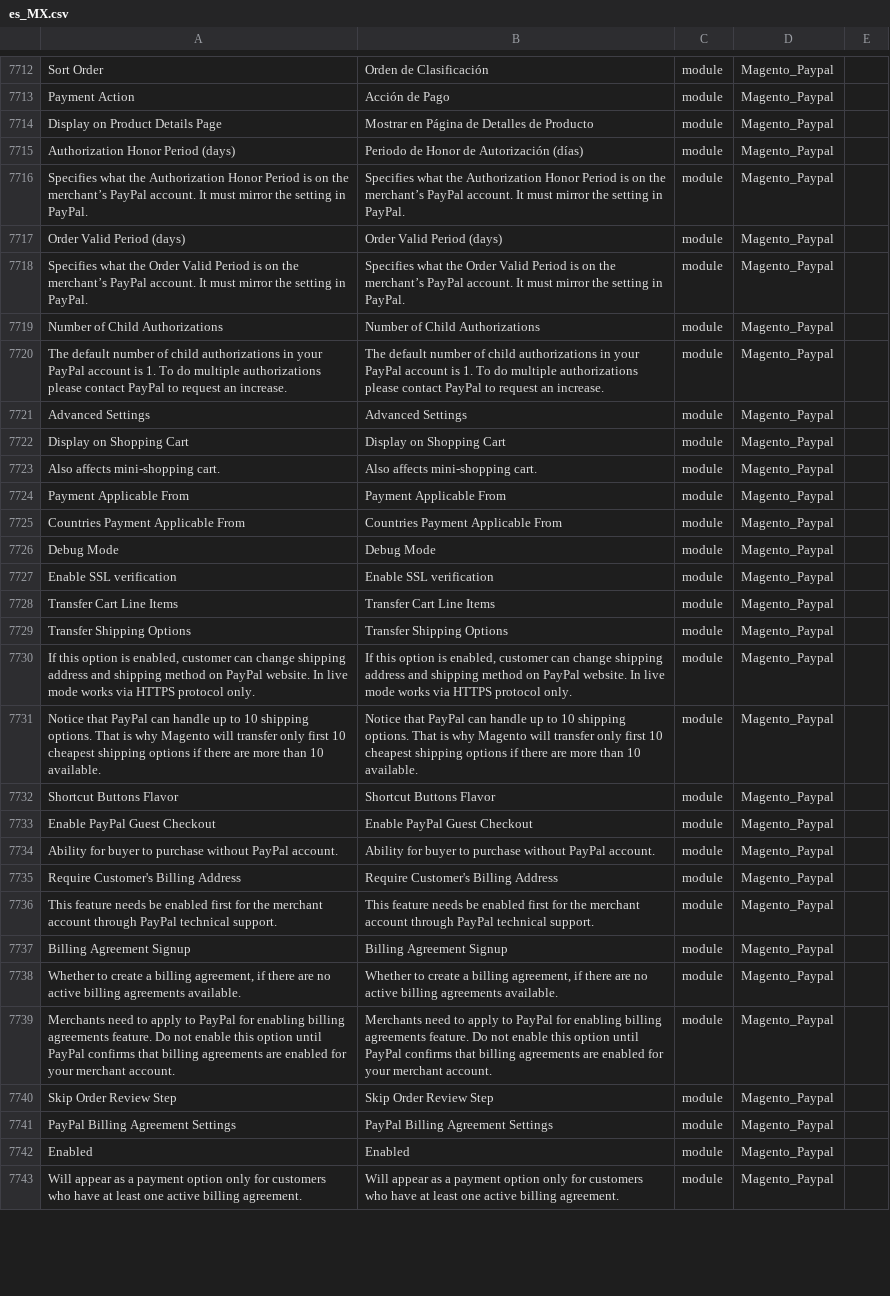
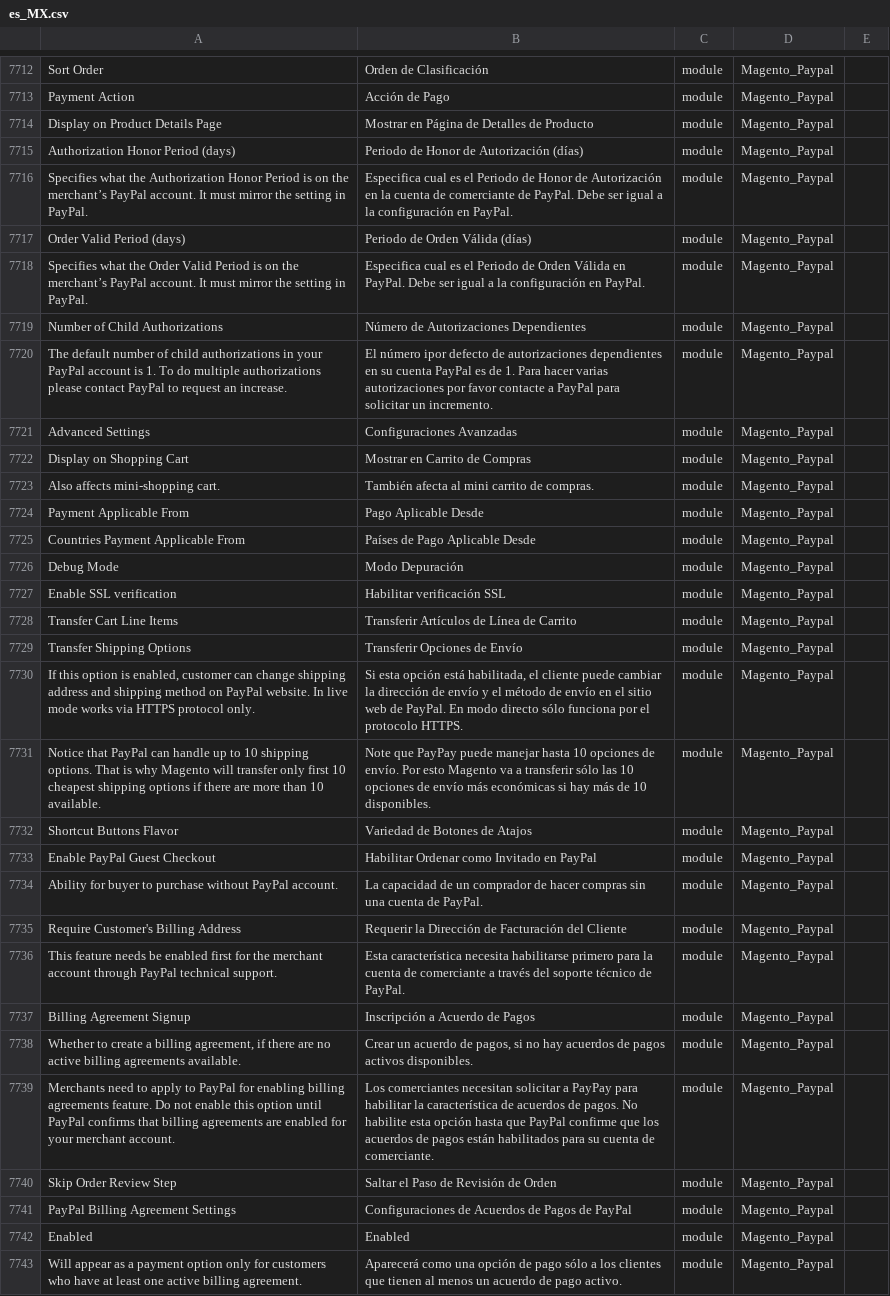
Before and after one commit to cniebla/magento2-es_mx, a CSV file: app/i18n/nieblaresearch/es_mx/es_MX.csv, drawn as a sheet; only a part is shown, gaps mark what is left out; the diff covers the shown part only; the diff names each change by its address in the sheet, - before the commit and + after, or states it on an @@ line.

```diff
--- a/app/i18n/nieblaresearch/es_mx/es_MX.csv
+++ b/app/i18n/nieblaresearch/es_mx/es_MX.csv
-B7716: Specifies what the Authorization Honor Period is on the merchant’s PayPal account. It must mirror the setting in PayPal.
+B7716: Especifica cual es el Periodo de Honor de Autorización en la cuenta de comerciante de PayPal. Debe ser igual a la configuración en PayPal.
-B7717: Order Valid Period (days)
+B7717: Periodo de Orden Válida (días)
-B7718: Specifies what the Order Valid Period is on the merchant’s PayPal account. It must mirror the setting in PayPal.
+B7718: Especifica cual es el Periodo de Orden Válida en PayPal. Debe ser igual a la configuración en PayPal.
-B7719: Number of Child Authorizations
+B7719: Número de Autorizaciones Dependientes
-B7720: The default number of child authorizations in your PayPal account is 1. To do multiple authorizations please contact PayPal to request an increase.
+B7720: El número ipor defecto de autorizaciones dependientes en su cuenta PayPal es de 1. Para hacer varias autorizaciones por favor contacte a PayPal para solicitar un incremento.
-B7721: Advanced Settings
+B7721: Configuraciones Avanzadas
-B7722: Display on Shopping Cart
+B7722: Mostrar en Carrito de Compras
-B7723: Also affects mini-shopping cart.
+B7723: También afecta al mini carrito de compras.
-B7724: Payment Applicable From
+B7724: Pago Aplicable Desde
-B7725: Countries Payment Applicable From
+B7725: Países de Pago Aplicable Desde
-B7726: Debug Mode
+B7726: Modo Depuración
-B7727: Enable SSL verification
+B7727: Habilitar verificación SSL
-B7728: Transfer Cart Line Items
+B7728: Transferir Artículos de Línea de Carrito
-B7729: Transfer Shipping Options
+B7729: Transferir Opciones de Envío
-B7730: If this option is enabled, customer can change shipping address and shipping method on PayPal website. In live mode works via HTTPS protocol only.
+B7730: Si esta opción está habilitada, el cliente puede cambiar la dirección de envío y el método de envío en el sitio web de PayPal. En modo directo sólo funciona por el protocolo HTTPS.
-B7731: Notice that PayPal can handle up to 10 shipping options. That is why Magento will transfer only first 10 cheapest shipping options if there are more than 10 available.
+B7731: Note que PayPay puede manejar hasta 10 opciones de envío. Por esto Magento va a transferir sólo las 10 opciones de envío más económicas si hay más de 10 disponibles.
-B7732: Shortcut Buttons Flavor
+B7732: Variedad de Botones de Atajos
-B7733: Enable PayPal Guest Checkout
+B7733: Habilitar Ordenar como Invitado en PayPal
-B7734: Ability for buyer to purchase without PayPal account.
+B7734: La capacidad de un comprador de hacer compras sin una cuenta de PayPal.
-B7735: Require Customer's Billing Address
+B7735: Requerir la Dirección de Facturación del Cliente
-B7736: This feature needs be enabled first for the merchant account through PayPal technical support.
+B7736: Esta característica necesita habilitarse primero para la cuenta de comerciante a través del soporte técnico de PayPal.
-B7737: Billing Agreement Signup
+B7737: Inscripción a Acuerdo de Pagos
-B7738: Whether to create a billing agreement, if there are no active billing agreements available.
+B7738: Crear un acuerdo de pagos, si no hay acuerdos de pagos activos disponibles.
-B7739: Merchants need to apply to PayPal for enabling billing agreements feature. Do not enable this option until PayPal confirms that billing agreements are enabled for your merchant account.
+B7739: Los comerciantes necesitan solicitar a PayPay para habilitar la característica de acuerdos de pagos. No habilite esta opción hasta que PayPal confirme que los acuerdos de pagos están habilitados para su cuenta de comerciante.
-B7740: Skip Order Review Step
+B7740: Saltar el Paso de Revisión de Orden
-B7741: PayPal Billing Agreement Settings
+B7741: Configuraciones de Acuerdos de Pagos de PayPal
-B7743: Will appear as a payment option only for customers who have at least one active billing agreement.
+B7743: Aparecerá como una opción de pago sólo a los clientes que tienen al menos un acuerdo de pago activo.
```
Also changed, not shown: 38 edited cells elsewhere in this file, 1 other file.
